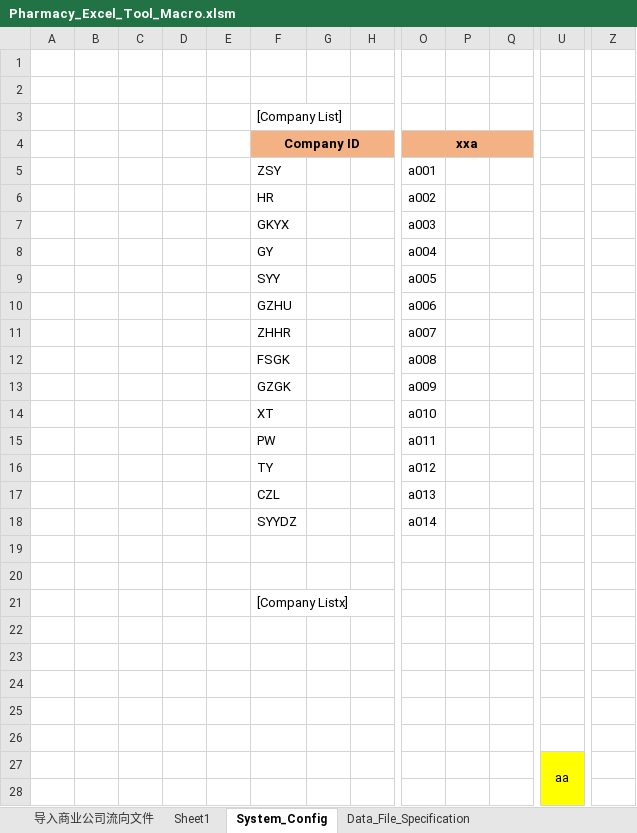
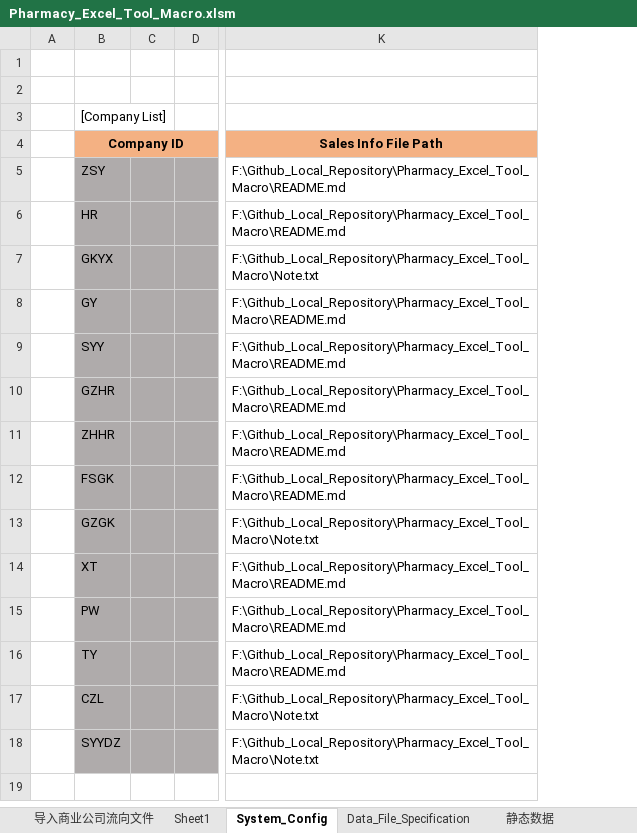
Before and after one commit to Thesaurus0/Pharmacy_Excel_Tool_Macro, an Excel workbook: Pharmacy_Excel_Tool_Macro.xlsm, sheet System_Config, drawn as a sheet; only a part is shown, gaps mark what is left out; values as stored, in another font and other column widths than the file's, no borders; removed rows and columns are numbered as before the commit, all else as after; rows hold the shown columns only; the diff covers the shown part only; the diff names each change by its address in the sheet, - before the commit and + after, or states it on an @@ line.

Commit message:
import file

```diff
--- a/Pharmacy_Excel_Tool_Macro.xlsm (sheet System_Config)
+++ b/Pharmacy_Excel_Tool_Macro.xlsm (sheet System_Config)
+sheet tab: 静态数据
-column B, empty
-column C, empty
-column D, empty
-column E, empty
-column O (xxa), rows 5-18: a001 | a002 | a003 | a004 | a005 | a006 | a007 | a008 | a009 | a010 | a011 | a012 | a013 | a014
-column P, empty
-column Q, empty
-column U, empty
-column Z, empty
+column K (Sales Info File Path), rows 5-18: F:\Github_Local_Repository\Pharmacy_Excel_Tool_Macro\README.md | F:\Github_Local_Repository\Pharmacy_Excel_Tool_Macro\README.md | F:\Github_Local_Repository\Pharmacy_Excel_Tool_Macro\Note.txt | F:\Github_Local_Repository\Pharmacy_Excel_Tool_Macro\README.md | F:\Github_Local_Repository\Pharmacy_Excel_Tool_Macro\README.md | F:\Github_Local_Repository\Pharmacy_Excel_Tool_Macro\README.md | F:\Github_Local_Repository\Pharmacy_Excel_Tool_Macro\README.md | F:\Github_Local_Repository\Pharmacy_Excel_Tool_Macro\README.md | F:\Github_Local_Repository\Pharmacy_Excel_Tool_Macro\Note.txt | F:\Github_Local_Repository\Pharmacy_Excel_Tool_Macro\README.md | F:\Github_Local_Repository\Pharmacy_Excel_Tool_Macro\README.md | F:\Github_Local_Repository\Pharmacy_Excel_Tool_Macro\README.md | F:\Github_Local_Repository\Pharmacy_Excel_Tool_Macro\Note.txt | F:\Github_Local_Repository\Pharmacy_Excel_Tool_Macro\Note.txt
-B5:D18 fill: none
+B5:D18 fill: #AFABAB
-B10 (Company ID): GZHU
+B10 (Company ID): GZHR
-row 19: (empty)
-row 20: (empty)
-row 21:  |  |  |  |  | [Company Listx]
-row 22: (empty)
-row 23: (empty)
-row 24: (empty)
-row 25: (empty)
-row 26: (empty)
-row 27:  |  |  |  |  |  |  |  |  |  |  | aa
-row 28: (empty)
```
Also changed, not shown: 6 removed rows and 7 removed columns elsewhere in this sheet, charts or pictures.
